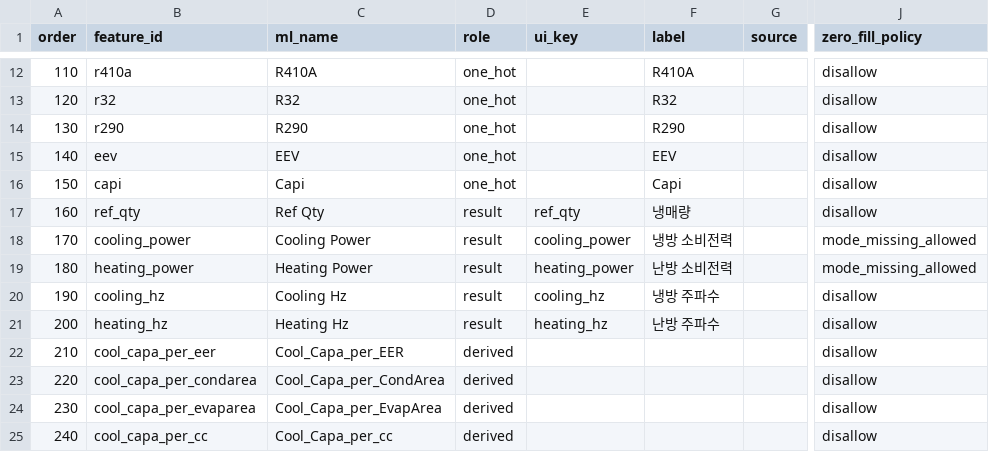
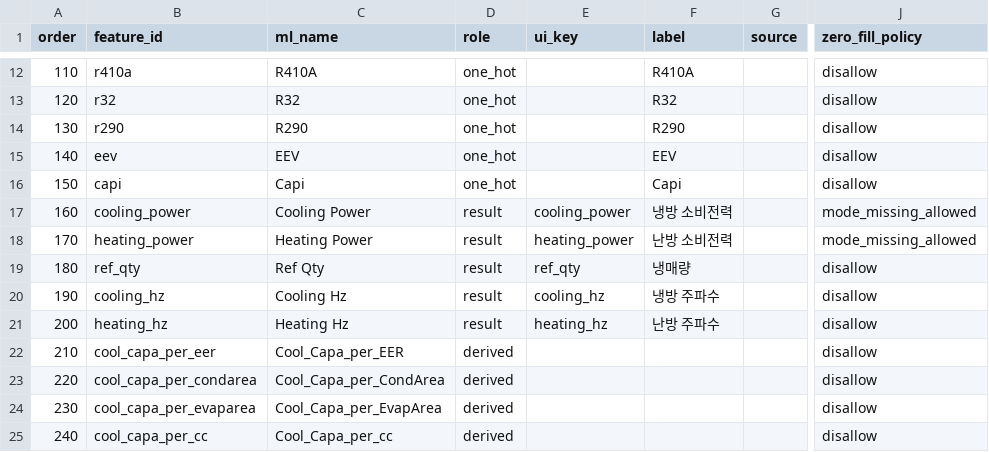
Before and after one commit to teeeeooo/predictor_v3, a CSV file: config/ml/features.csv, drawn as a sheet; only a part is shown, gaps mark what is left out; the diff names each change by its address in the sheet, - before the commit and + after, or states it on an @@ line.

```diff
--- a/config/ml/features.csv
+++ b/config/ml/features.csv
-B17 (feature_id): ref_qty
+B17 (feature_id): cooling_power
-C17 (ml_name): Ref Qty
+C17 (ml_name): Cooling Power
-E17 (ui_key): ref_qty
+E17 (ui_key): cooling_power
-F17 (label): 냉매량
+F17 (label): 냉방 소비전력
-J17 (zero_fill_policy): disallow
+J17 (zero_fill_policy): mode_missing_allowed
-B18 (feature_id): cooling_power
+B18 (feature_id): heating_power
-C18 (ml_name): Cooling Power
+C18 (ml_name): Heating Power
-E18 (ui_key): cooling_power
+E18 (ui_key): heating_power
-F18 (label): 냉방 소비전력
+F18 (label): 난방 소비전력
-B19 (feature_id): heating_power
+B19 (feature_id): ref_qty
-C19 (ml_name): Heating Power
+C19 (ml_name): Ref Qty
-E19 (ui_key): heating_power
+E19 (ui_key): ref_qty
-F19 (label): 난방 소비전력
+F19 (label): 냉매량
-J19 (zero_fill_policy): mode_missing_allowed
+J19 (zero_fill_policy): disallow
```
Also changed, not shown: 8 other files.
